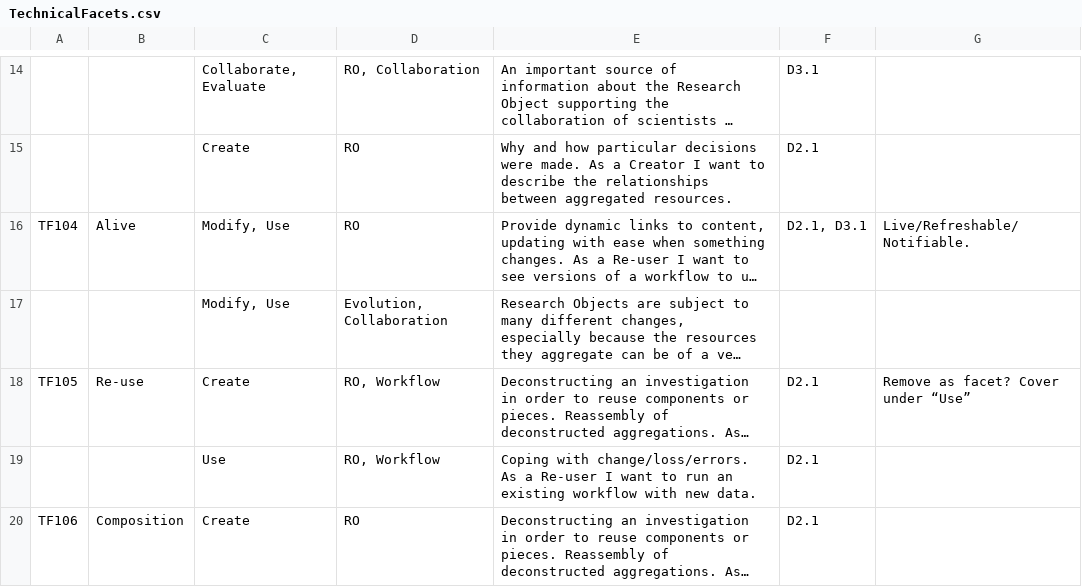
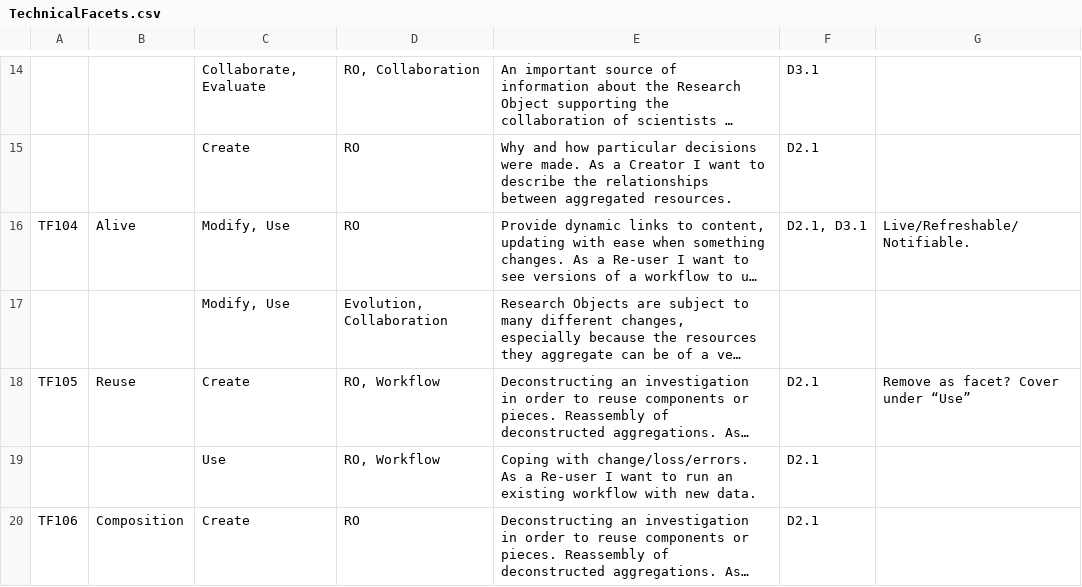
Before and after one commit to wf4ever/Requirements, a CSV file: docs/TechnicalFacets.csv, drawn as a sheet; only a part is shown, gaps mark what is left out; long unchanged cells end in …; the diff names each change by its address in the sheet, - before the commit and + after, or states it on an @@ line.

```diff
--- a/docs/TechnicalFacets.csv
+++ b/docs/TechnicalFacets.csv
-B18: Re-use
+B18: Reuse
```
Also changed, not shown: docs/TechRequirements-all.csv, 7 other files.
